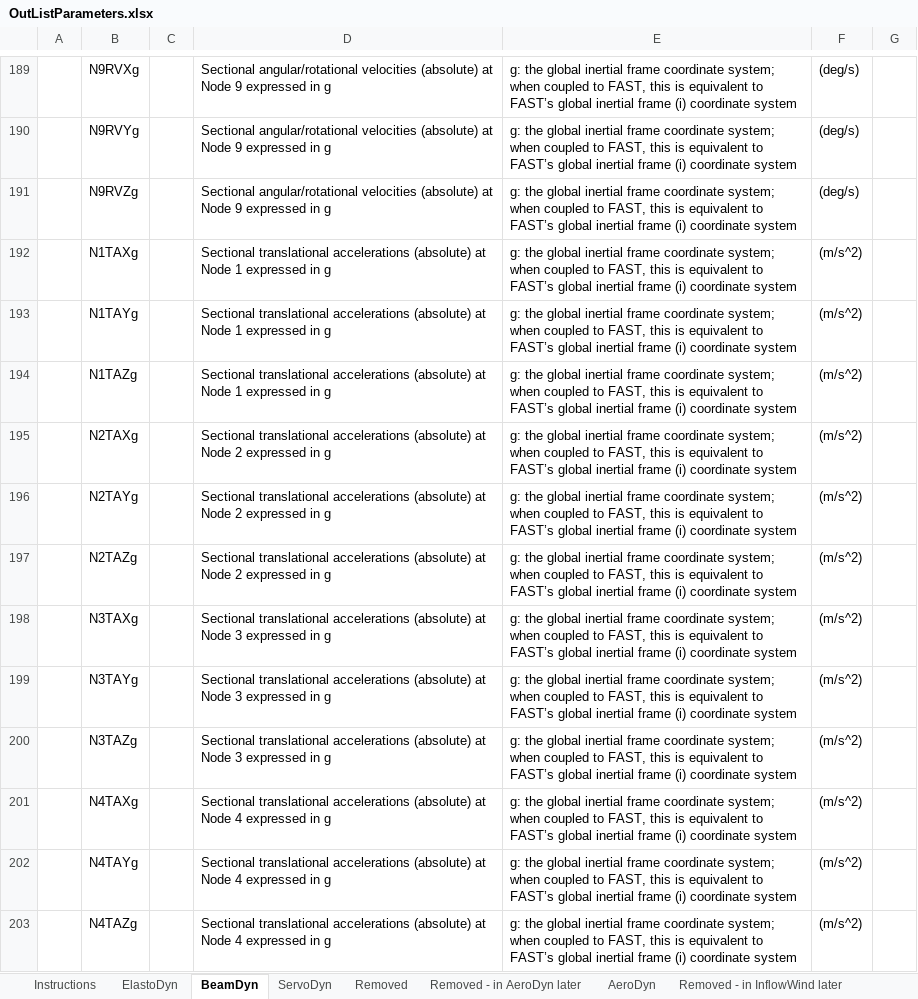
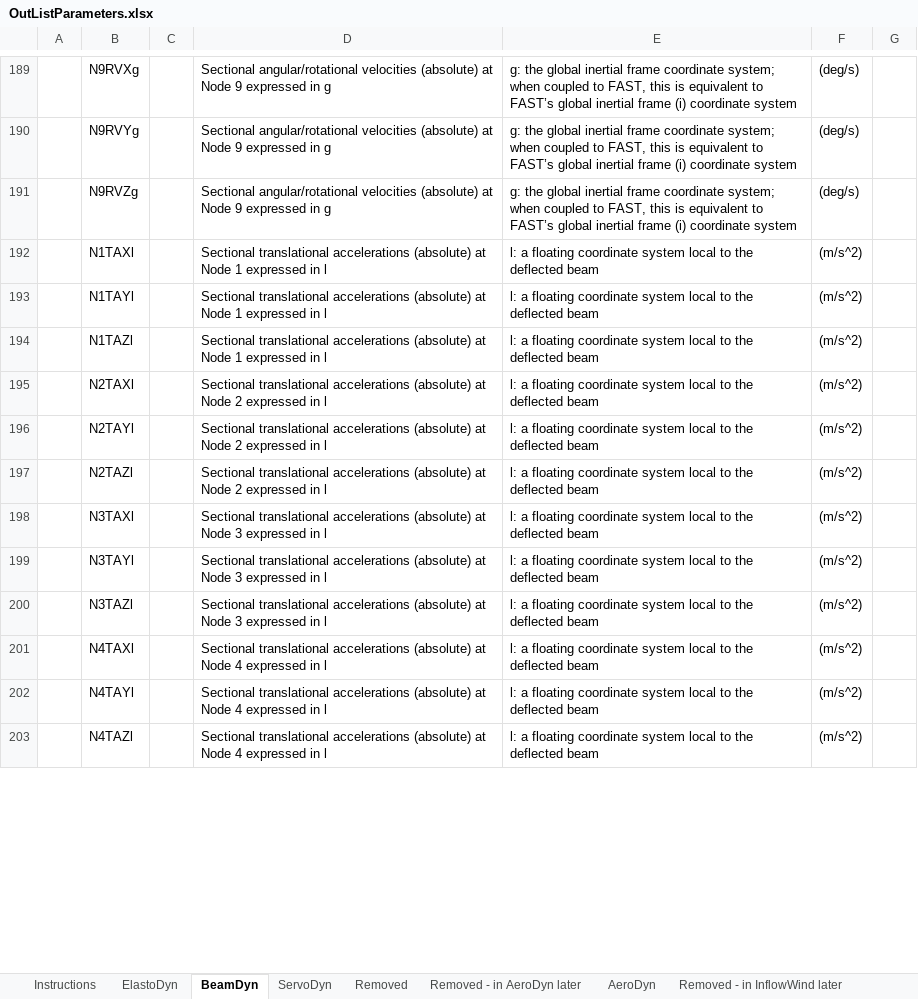
Before and after one commit to OpenFAST/openfast, an Excel workbook: modules-local/fast-library/src/OutListParameters.xlsx, sheet BeamDyn, drawn as a sheet; only a part is shown, gaps mark what is left out; values as stored, in another font and other column widths than the file's, no borders; the diff covers the shown part only; the diff names each change by its address in the sheet, - before the commit and + after, or states it on an @@ line.

Commit message:
BD acceleration outputs in local frame instead of global
- all output acceleration variables renamed with "l" instead of "g"
- these correspond to ED outputs and what you would measure

```diff
--- a/modules-local/fast-library/src/OutListParameters.xlsx (sheet BeamDyn)
+++ b/modules-local/fast-library/src/OutListParameters.xlsx (sheet BeamDyn)
-B192: N1TAXg
+B192: N1TAXl
-D192:D194: …expressed in g
+D192:D194: …expressed in l
-E192:E203: g: the global inertial frame coordinate system; when coupled to FAST, this is equivalent to FAST’s global inertial frame (i) coordinate system
+E192:E203: l: a floating coordinate system local to the deflected beam
-B193: N1TAYg
+B193: N1TAYl
-B194: N1TAZg
+B194: N1TAZl
-B195: N2TAXg
+B195: N2TAXl
-D195:D197: …expressed in g
+D195:D197: …expressed in l
-B196: N2TAYg
+B196: N2TAYl
-B197: N2TAZg
+B197: N2TAZl
-B198: N3TAXg
+B198: N3TAXl
-D198:D200: …expressed in g
+D198:D200: …expressed in l
-B199: N3TAYg
+B199: N3TAYl
-B200: N3TAZg
+B200: N3TAZl
-B201: N4TAXg
+B201: N4TAXl
-D201:D203: …expressed in g
+D201:D203: …expressed in l
-B202: N4TAYg
+B202: N4TAYl
-B203: N4TAZg
+B203: N4TAZl
```
Also changed, not shown: 144 edited cells elsewhere in this sheet, modules-local/beamdyn/src/OutListParameters.xlsx, 1 other file.
